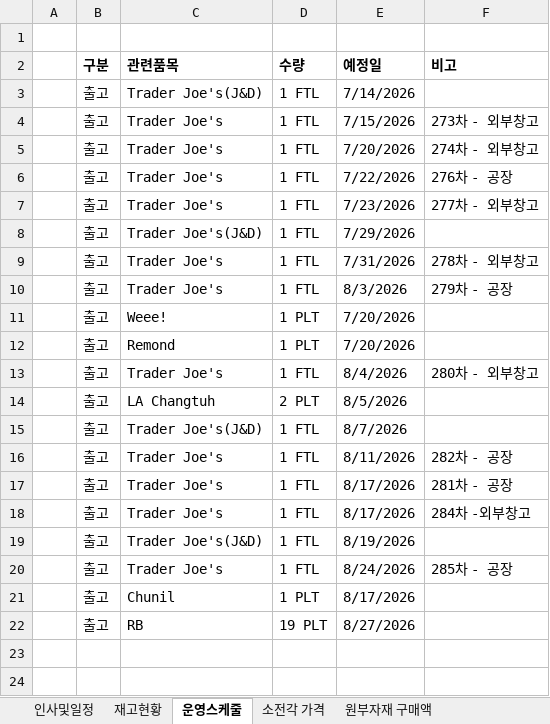
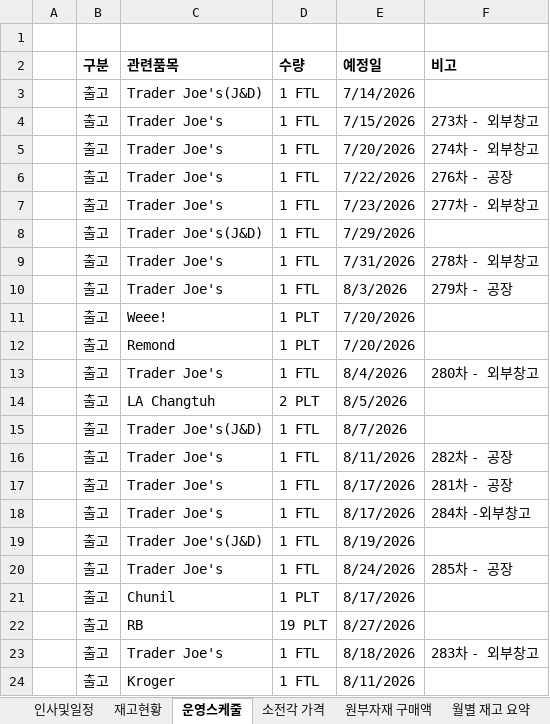
Before and after one commit to MJ-1965/PSR-Dashboard, an Excel workbook: dashboard raw data.xlsx, sheet 운영스케줄, drawn as a sheet; values as stored, in another font and other column widths than the file's, no borders; the diff names each change by its address in the sheet, - before the commit and + after, or states it on an @@ line.

```diff
--- a/dashboard raw data.xlsx (sheet 운영스케줄)
+++ b/dashboard raw data.xlsx (sheet 운영스케줄)
+sheet tab: 월별 재고 요약
+row 23:  | 출고 | Trader Joe's | 1 FTL | 8/18/2026 | 283차 - 외부창고
+row 24:  | 출고 | Kroger | 1 FTL | 8/11/2026
```
